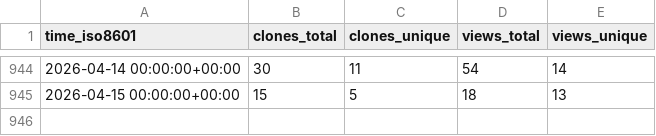
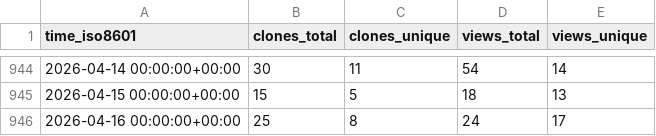
Before and after one commit to benfulcher/hctsa, a CSV file: benfulcher/hctsa/ghrs-data/views_clones_aggregate.csv, drawn as a sheet; only a part is shown, gaps mark what is left out; the diff names each change by its address in the sheet, - before the commit and + after, or states it on an @@ line.

```diff
--- a/benfulcher/hctsa/ghrs-data/views_clones_aggregate.csv
+++ b/benfulcher/hctsa/ghrs-data/views_clones_aggregate.csv
+row 946: 2026-04-16 00:00:00+00:00 | 25 | 8 | 24 | 17
```
Also changed, not shown: 1 other file.
